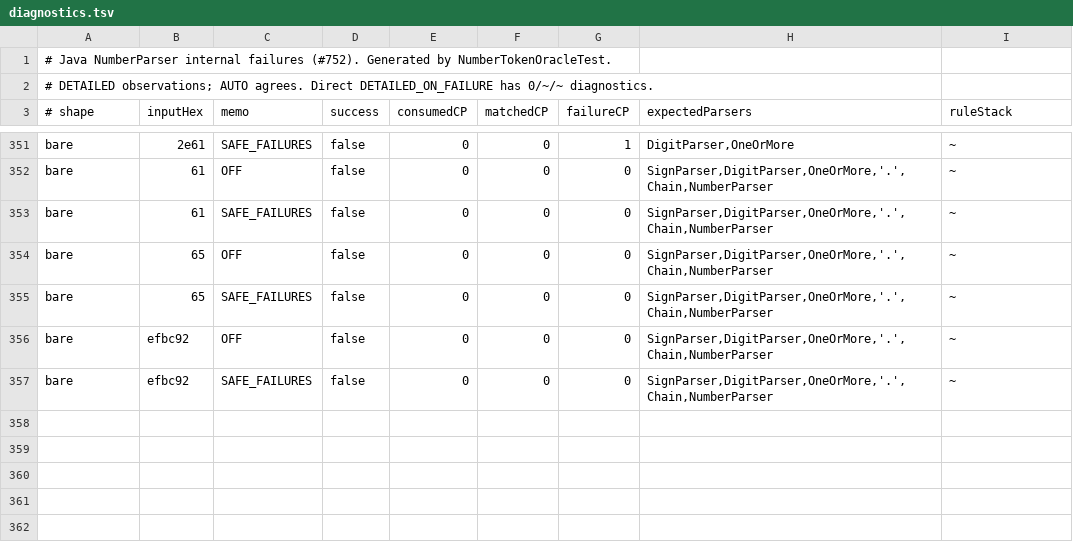
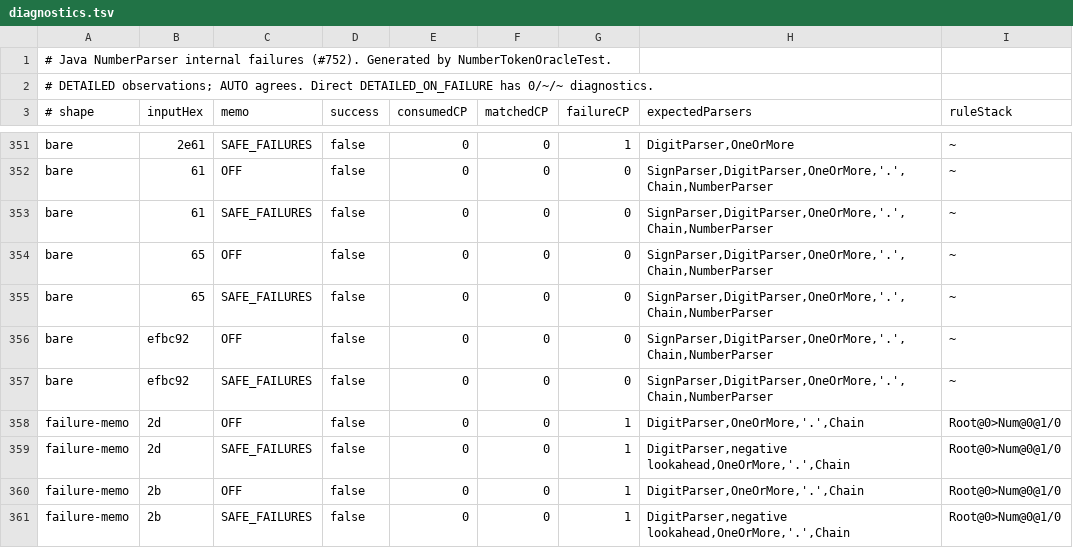
Before and after one commit to opaopa6969/unlaxer-parser, a TSV file: conformance/number-token/diagnostics.tsv, drawn as a sheet; only a part is shown, gaps mark what is left out; the diff names each change by its address in the sheet, - before the commit and + after, or states it on an @@ line.

```diff
--- a/conformance/number-token/diagnostics.tsv
+++ b/conformance/number-token/diagnostics.tsv
+row 358: failure-memo | 2d | OFF | false | 0 | 0 | 1 | DigitParser,OneOrMore,'.',Chain | Root@0>Num@0@1/0
+row 359: failure-memo | 2d | SAFE_FAILURES | false | 0 | 0 | 1 | DigitParser,negative lookahead,OneOrMore,'.',Chain | Root@0>Num@0@1/0
+row 360: failure-memo | 2b | OFF | false | 0 | 0 | 1 | DigitParser,OneOrMore,'.',Chain | Root@0>Num@0@1/0
+row 361: failure-memo | 2b | SAFE_FAILURES | false | 0 | 0 | 1 | DigitParser,negative lookahead,OneOrMore,'.',Chain | Root@0>Num@0@1/0
```
Also changed, not shown: 8 other files.
